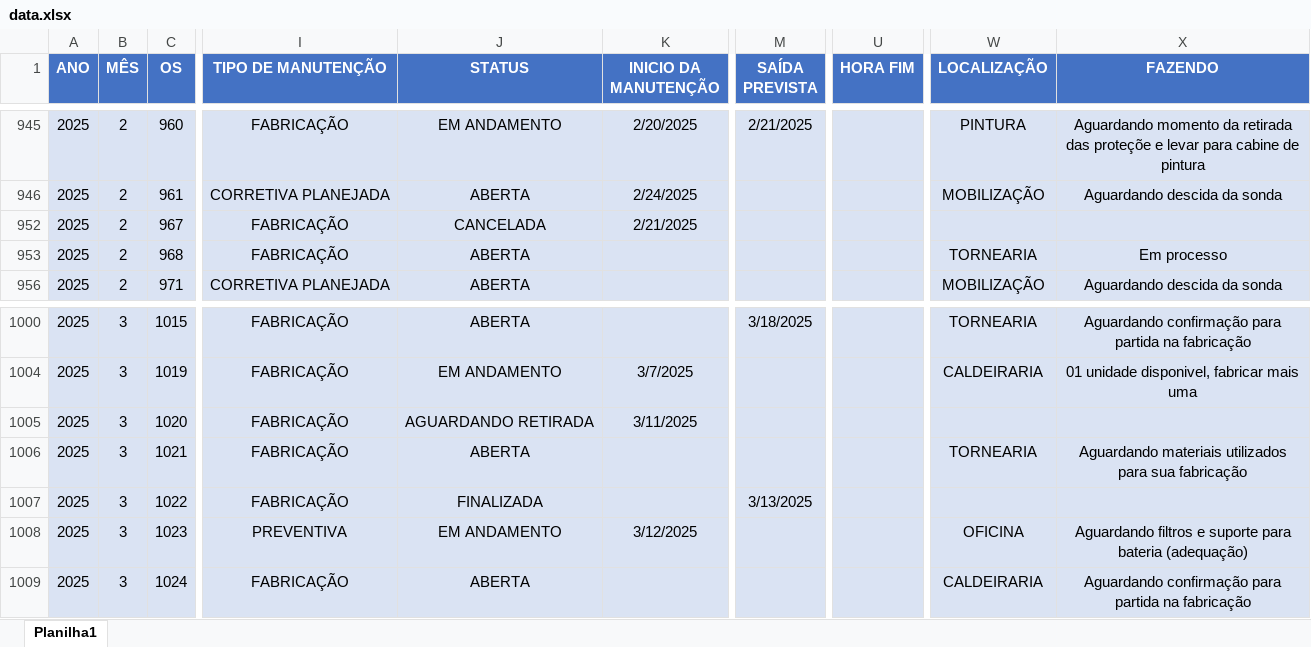
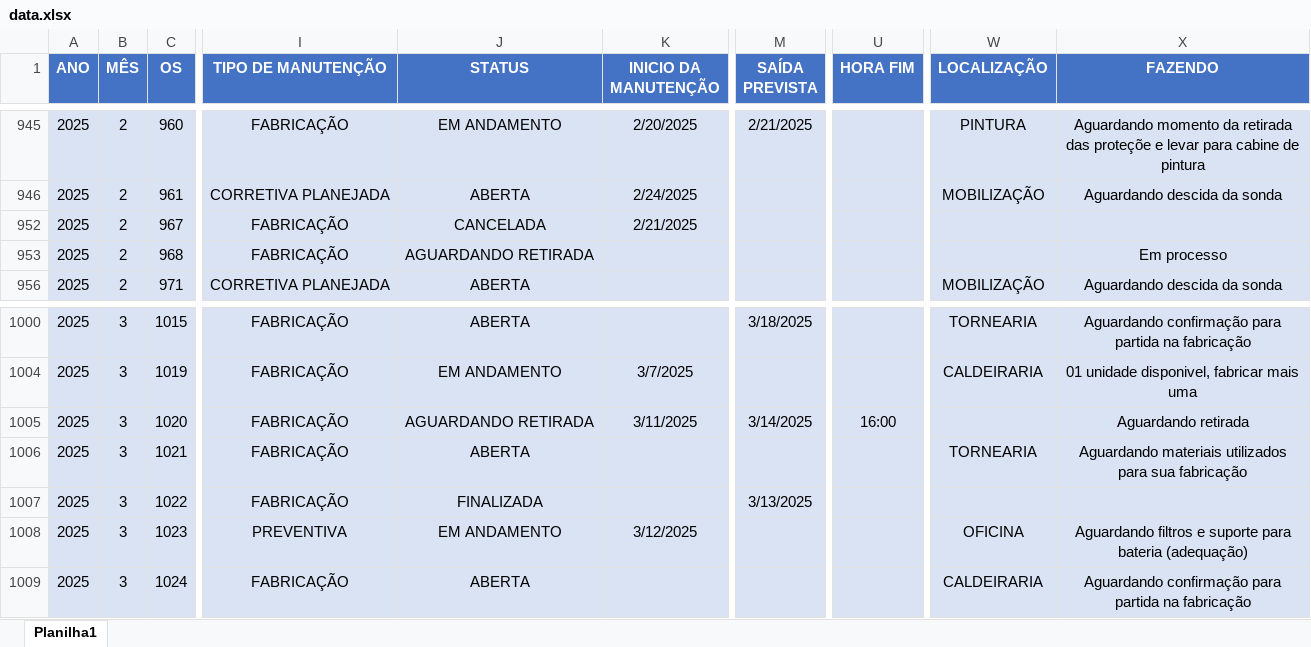
Before and after one commit to camilafdcam/geo, an Excel workbook: data.xlsx, sheet Planilha1, drawn as a sheet; only a part is shown, gaps mark what is left out; values as stored, in another font and other column widths than the file's, no borders; conditional formats and table styles not drawn; the diff names each change by its address in the sheet, - before the commit and + after, or states it on an @@ line.

Commit message:
Add files via upload

```diff
--- a/data.xlsx (sheet Planilha1)
+++ b/data.xlsx (sheet Planilha1)
-J953 (STATUS): ABERTA
+J953 (STATUS): AGUARDANDO RETIRADA
-W953 (LOCALIZAÇÃO): TORNEARIA
+W953 (LOCALIZAÇÃO): (empty)
-M1005 (SAÍDA PREVISTA): (empty)
+M1005 (SAÍDA PREVISTA): 3/14/2025
-U1005 (HORA FIM): (empty)
+U1005 (HORA FIM): 16:00
-X1005 (FAZENDO): (empty)
+X1005 (FAZENDO): Aguardando retirada
```
